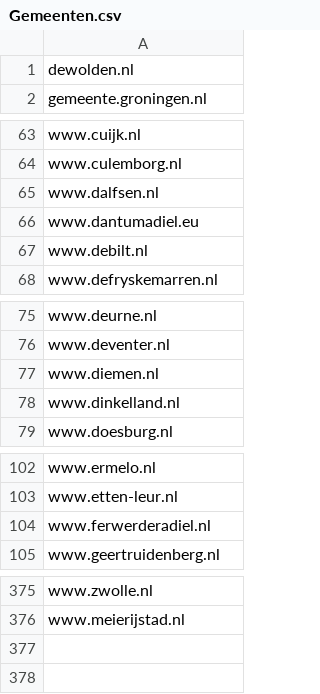
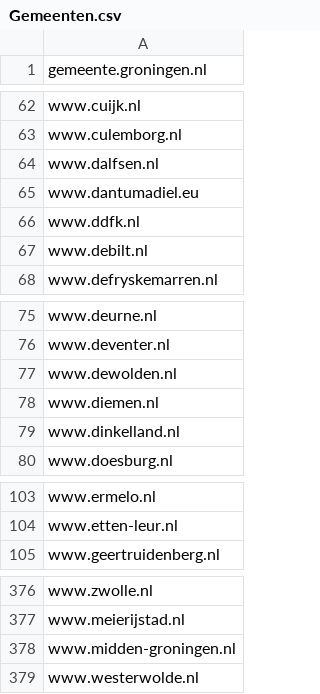
Before and after one commit to openstate/datasets, a CSV file: government_domain_names/Gemeenten.csv, drawn as a sheet; only a part is shown, gaps mark what is left out; the diff covers the shown part only.

```diff
--- a/government_domain_names/Gemeenten.csv
+++ b/government_domain_names/Gemeenten.csv
@@ -1,2 +1 @@
-dewolden.nl
 gemeente.groningen.nl
@@ -66,2 +65,3 @@ www.dalfsen.nl
 www.dantumadiel.eu
+www.ddfk.nl
 www.debilt.nl
@@ -76,2 +76,3 @@ www.deurne.nl
 www.deventer.nl
+www.dewolden.nl
 www.diemen.nl
@@ -103,3 +104,2 @@ www.ermelo.nl
 www.etten-leur.nl
-www.ferwerderadiel.nl
 www.geertruidenberg.nl
@@ -376 +377,3 @@ www.zwolle.nl
 www.meierijstad.nl
+www.midden-groningen.nl
+www.westerwolde.nl
```
Also changed, not shown: 2 added rows and 1 removed row elsewhere in this file, government_domain_names/Rijksoverheid.csv, government_domain_names/domains.csv.
